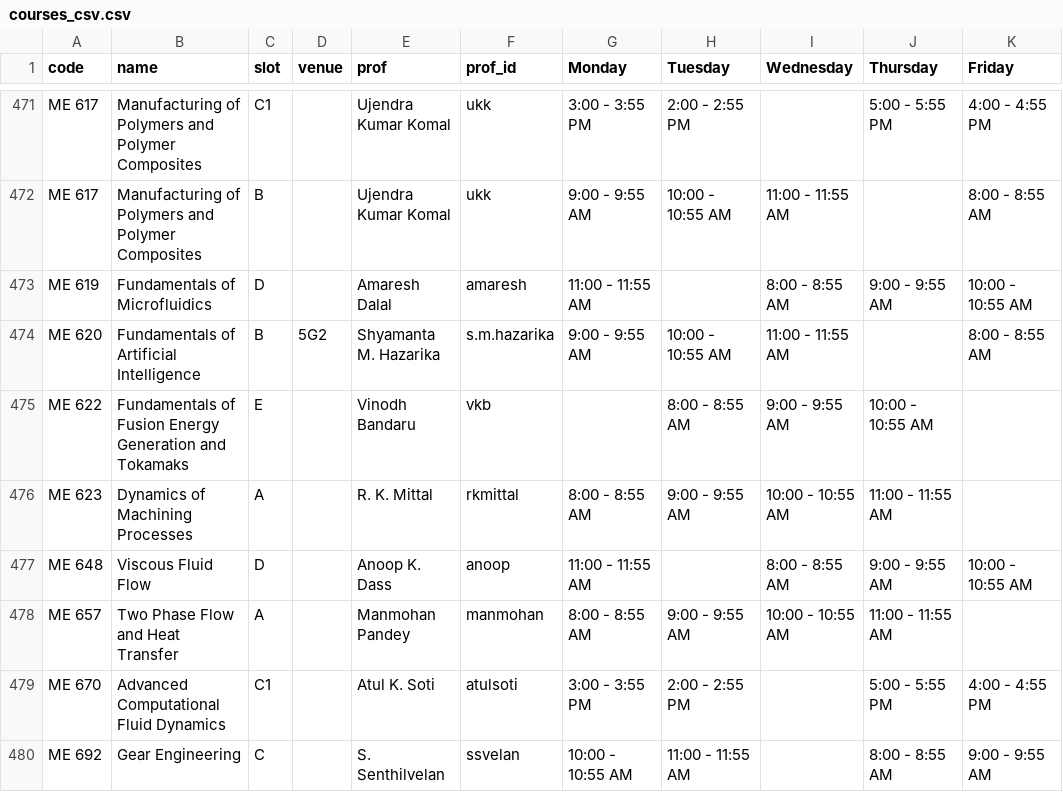
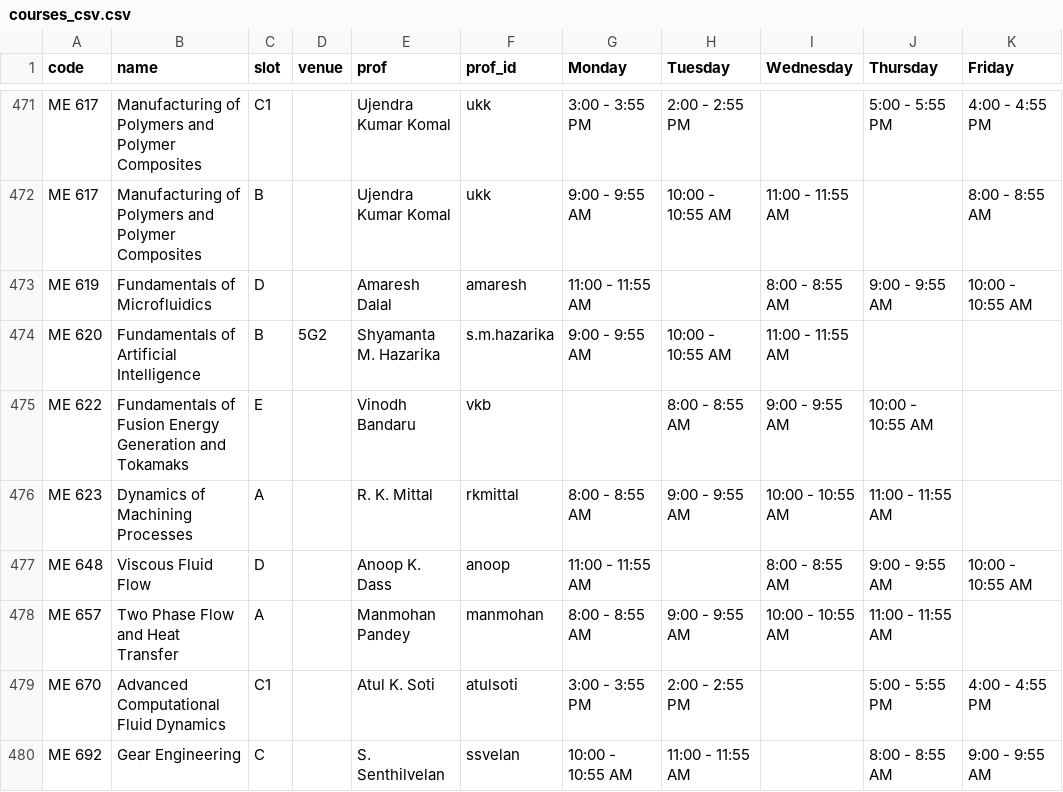
Before and after one commit to swciitg/smart-timetable, a CSV file: data/courses_csv.csv, drawn as a sheet; only a part is shown, gaps mark what is left out.

Commit message:
Update courses_csv.csv

```diff
--- a/data/courses_csv.csv
+++ b/data/courses_csv.csv
@@ -473,3 +473,3 @@ ME 617,Manufacturing of Polymers and Polymer Composites,B,,Ujendra Kumar Komal,u
 ME 619,Fundamentals of Microfluidics,D,,Amaresh Dalal,amaresh,11:00 - 11:55 AM,,8:00 - 8:55 AM,9:00 - 9:55 AM,10:00 - 10:55 AM
-ME 620,Fundamentals of Artificial Intelligence,B,5G2,Shyamanta M. Hazarika,s.m.hazarika,9:00 - 9:55 AM,10:00 - 10:55 AM,11:00 - 11:55 AM,,8:00 - 8:55 AM
+ME 620,Fundamentals of Artificial Intelligence,B,5G2,Shyamanta M. Hazarika,s.m.hazarika,9:00 - 9:55 AM,10:00 - 10:55 AM,11:00 - 11:55 AM,,
 ME 622,Fundamentals of Fusion Energy Generation and Tokamaks,E,,Vinodh Bandaru,vkb,,8:00 - 8:55 AM,9:00 - 9:55 AM,10:00 - 10:55 AM,
```
